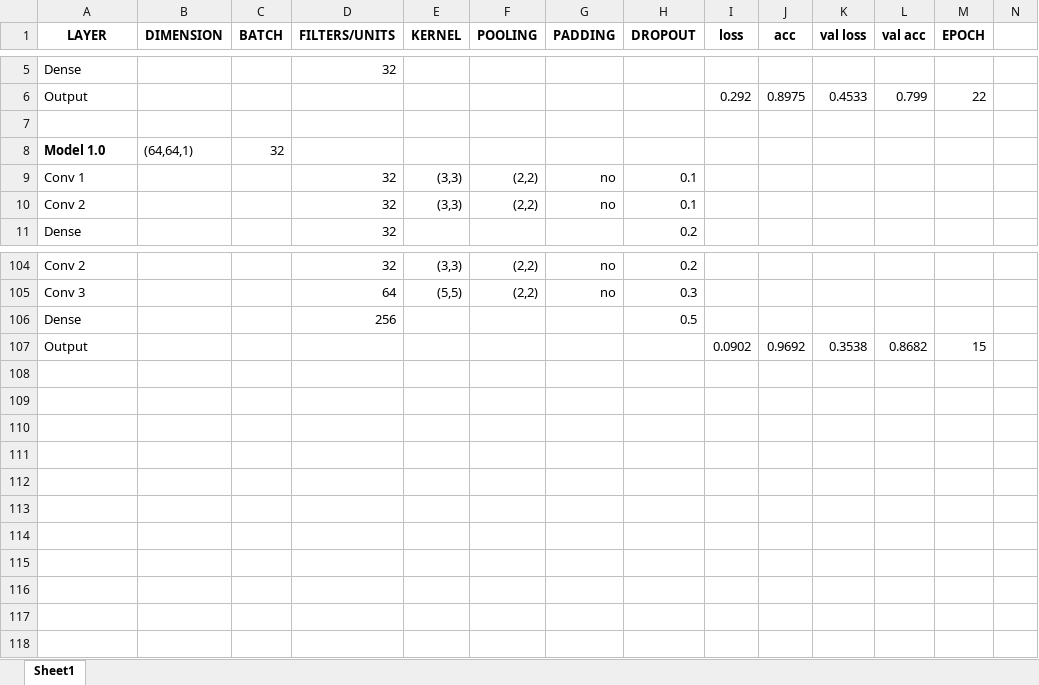
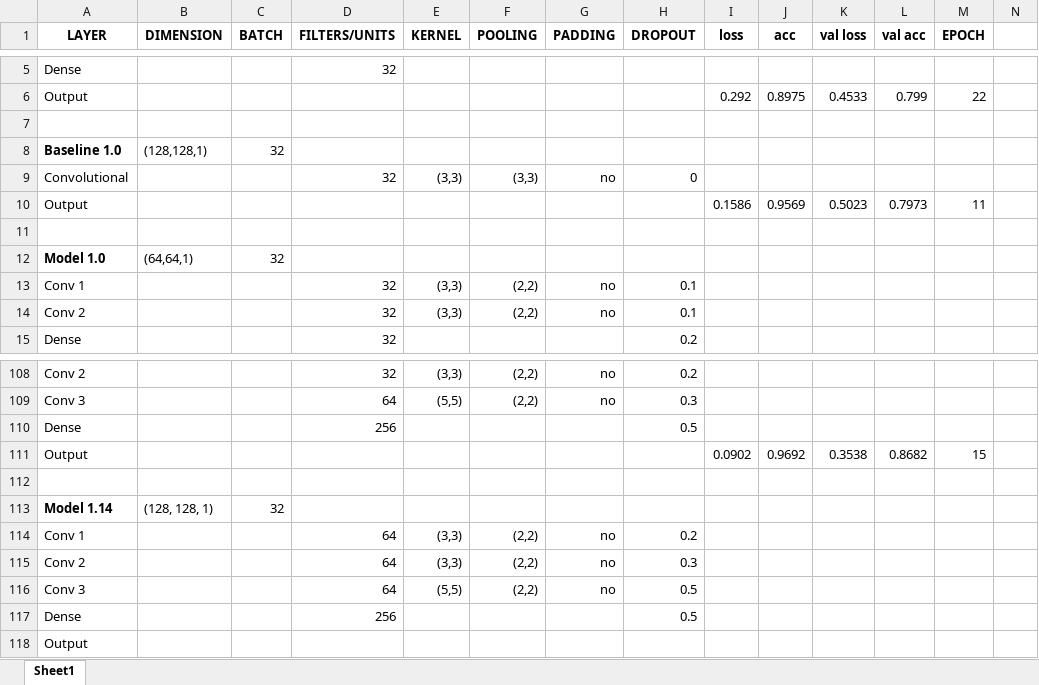
Before and after one commit to Enri98/cnn-muffin-chihuahua, an Excel workbook: models_results.xlsx, sheet Sheet1, drawn as a sheet; only a part is shown, gaps mark what is left out; values as stored, in another font and other column widths than the file's, no borders; conditional formats not drawn; the diff names each change by its address in the sheet, - before the commit and + after, or states it on an @@ line.

Commit message:
Add files via upload

```diff
--- a/models_results.xlsx (sheet Sheet1)
+++ b/models_results.xlsx (sheet Sheet1)
+row 8: Baseline 1.0 | (128,128,1) | 32
+row 9: Convolutional |  |  | 32 | (3,3) | (3,3) | no | 0
+row 10: Output |  |  |  |  |  |  |  | 0.1586 | 0.9569 | 0.5023 | 0.7973 | 11
+row 11: (empty)
+row 112: (empty)
+row 113: Model 1.14 | (128, 128, 1) | 32
+row 114: Conv 1 |  |  | 64 | (3,3) | (2,2) | no | 0.2
+row 115: Conv 2 |  |  | 64 | (3,3) | (2,2) | no | 0.3
+row 116: Conv 3 |  |  | 64 | (5,5) | (2,2) | no | 0.5
+row 117: Dense |  |  | 256 |  |  |  | 0.5
+row 118: Output
```
